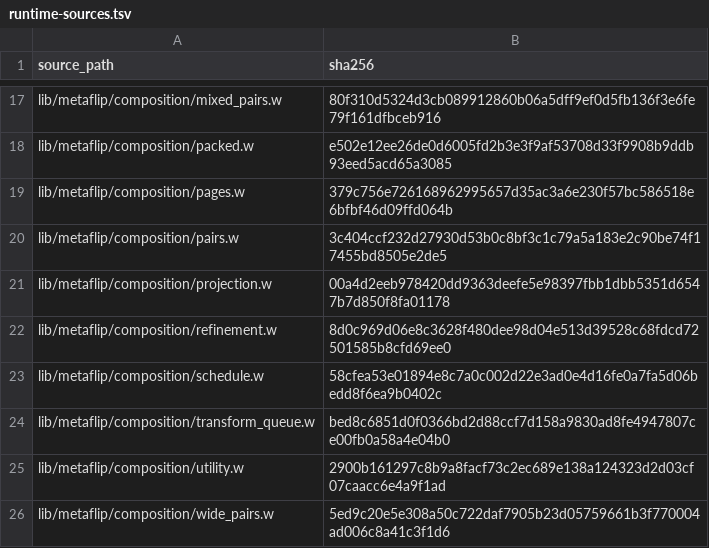
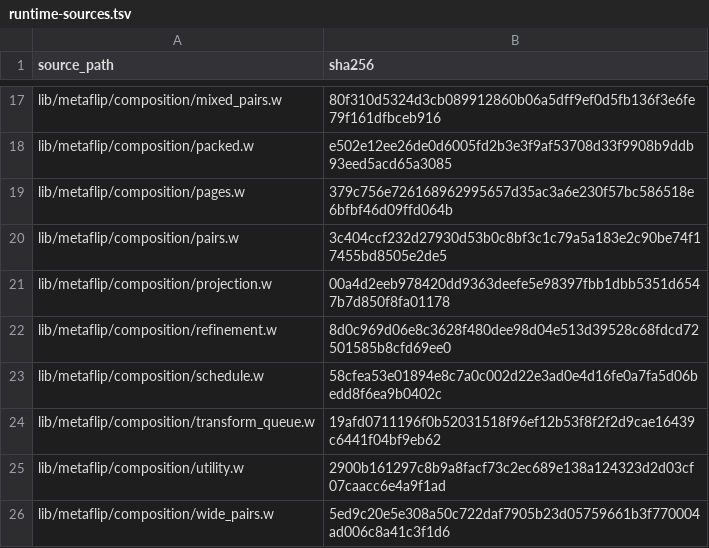
Before and after one commit to tungsten-lang/tungsten, a TSV file: bits/tungsten-metaflip/lib/metaflip/manifests/runtime-sources.tsv, drawn as a sheet; only a part is shown, gaps mark what is left out.

Commit message:
metaflip: clean pair compositions before recursive search

```diff
--- a/bits/tungsten-metaflip/lib/metaflip/manifests/runtime-sources.tsv
+++ b/bits/tungsten-metaflip/lib/metaflip/manifests/runtime-sources.tsv
@@ -23,3 +23,3 @@ lib/metaflip/composition/refinement.w	8d0c969d06e8c3628f480dee98d04e513d39528c68
 lib/metaflip/composition/schedule.w	58cfea53e01894e8c7a0c002d22e3ad0e4d16fe0a7fa5d06bedd8f6ea9b0402c
-lib/metaflip/composition/transform_queue.w	bed8c6851d0f0366bd2d88ccf7d158a9830ad8fe4947807ce00fb0a58a4e04b0
+lib/metaflip/composition/transform_queue.w	19afd0711196f0b52031518f96ef12b53f8f2f2d9cae16439c6441f04bf9eb62
 lib/metaflip/composition/utility.w	2900b161297c8b9a8facf73c2ec689e138a124323d2d03cf07caacc6e4a9f1ad
```
Also changed, not shown: 3 other files.
